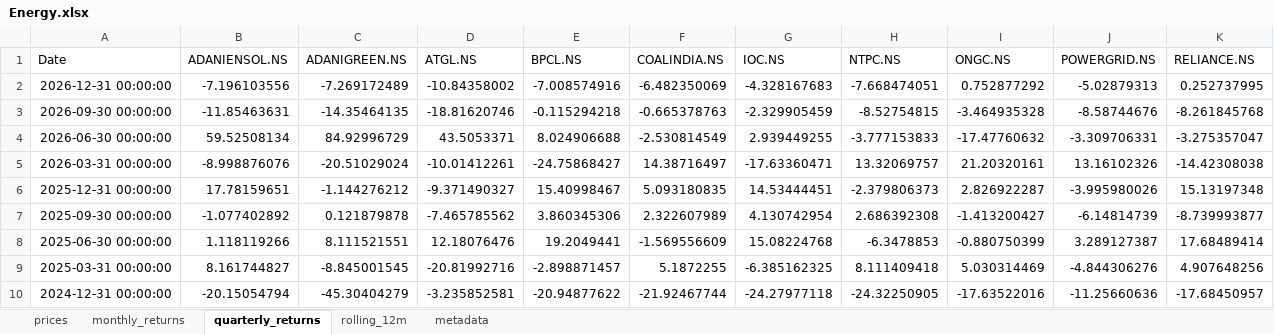
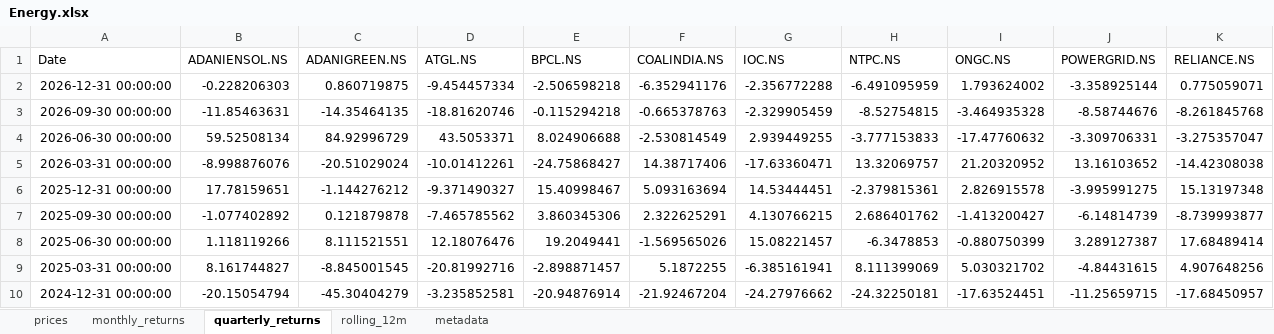
Before and after one commit to rahulshirke7951/stock-sector-dashboard, an Excel workbook: dashboards/Energy.xlsx, sheet quarterly_returns, drawn as a sheet; only a part is shown; values as stored, in another font and other column widths than the file's, no borders; conditional formats not drawn; the diff covers the shown part only; the diff names each change by its address in the sheet, - before the commit and + after, or states it on an @@ line.

```diff
--- a/dashboards/Energy.xlsx (sheet quarterly_returns)
+++ b/dashboards/Energy.xlsx (sheet quarterly_returns)
-B2 (ADANIENSOL.NS): -7.196103556
+B2 (ADANIENSOL.NS): -0.228206303
-C2 (ADANIGREEN.NS): -7.269172489
+C2 (ADANIGREEN.NS): 0.860719875
-D2 (ATGL.NS): -10.84358002
+D2 (ATGL.NS): -9.454457334
-E2 (BPCL.NS): -7.008574916
+E2 (BPCL.NS): -2.506598218
-F2 (COALINDIA.NS): -6.482350069
+F2 (COALINDIA.NS): -6.352941176
-G2 (IOC.NS): -4.328167683
+G2 (IOC.NS): -2.356772288
-H2 (NTPC.NS): -7.668474051
+H2 (NTPC.NS): -6.491095959
-I2 (ONGC.NS): 0.752877292
+I2 (ONGC.NS): 1.793624002
-J2 (POWERGRID.NS): -5.02879313
+J2 (POWERGRID.NS): -3.358925144
-K2 (RELIANCE.NS): 0.252737995
+K2 (RELIANCE.NS): 0.775059071
-F5 (COALINDIA.NS): 14.38716497
+F5 (COALINDIA.NS): 14.38717406
-I5 (ONGC.NS): 21.20320161
+I5 (ONGC.NS): 21.20320952
-J5 (POWERGRID.NS): 13.16102326
+J5 (POWERGRID.NS): 13.16103652
-F6 (COALINDIA.NS): 5.093180835
+F6 (COALINDIA.NS): 5.093163694
-H6 (NTPC.NS): -2.379806373
+H6 (NTPC.NS): -2.379815361
-I6 (ONGC.NS): 2.826922287
+I6 (ONGC.NS): 2.826915578
-J6 (POWERGRID.NS): -3.995980026
+J6 (POWERGRID.NS): -3.995991275
-F7 (COALINDIA.NS): 2.322607989
+F7 (COALINDIA.NS): 2.322625291
-G7 (IOC.NS): 4.130742954
+G7 (IOC.NS): 4.130766215
-H7 (NTPC.NS): 2.686392308
+H7 (NTPC.NS): 2.686401762
-F8 (COALINDIA.NS): -1.569556609
+F8 (COALINDIA.NS): -1.569565026
-G8 (IOC.NS): 15.08224768
+G8 (IOC.NS): 15.08221457
-G9 (IOC.NS): -6.385162325
+G9 (IOC.NS): -6.385161941
-H9 (NTPC.NS): 8.111409418
+H9 (NTPC.NS): 8.111399069
-I9 (ONGC.NS): 5.030314469
+I9 (ONGC.NS): 5.030321702
-J9 (POWERGRID.NS): -4.844306276
+J9 (POWERGRID.NS): -4.84431615
-E10 (BPCL.NS): -20.94877622
+E10 (BPCL.NS): -20.94876914
-F10 (COALINDIA.NS): -21.92467744
+F10 (COALINDIA.NS): -21.92467204
-G10 (IOC.NS): -24.27977118
+G10 (IOC.NS): -24.27976662
-H10 (NTPC.NS): -24.32250905
+H10 (NTPC.NS): -24.32250181
-I10 (ONGC.NS): -17.63522016
+I10 (ONGC.NS): -17.63524451
-J10 (POWERGRID.NS): -11.25660636
+J10 (POWERGRID.NS): -11.25659715
```
Also changed, not shown: 59 edited cells elsewhere in this sheet, sheet rolling_12m, sheet prices, sheet monthly_returns, dashboards/Automobile.xlsx, dashboards/Bajaj Group.xlsx, 12 other files.
